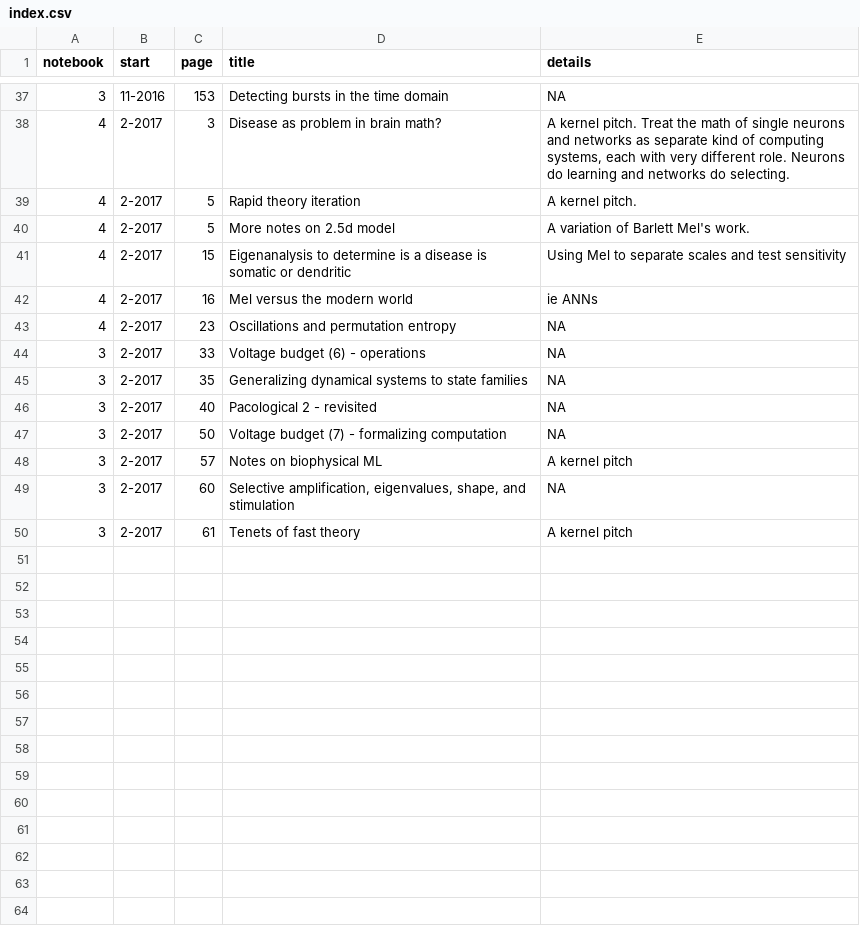
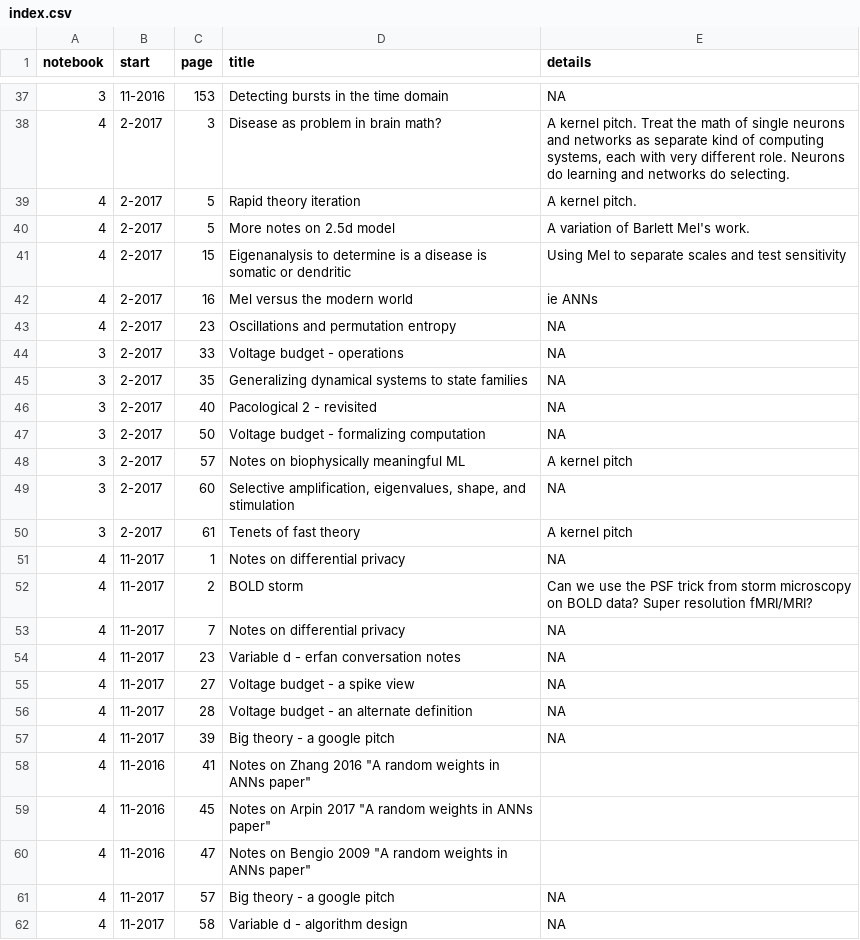
Before and after one commit to parenthetical-e/Index, a CSV file: index.csv, drawn as a sheet; only a part is shown, gaps mark what is left out; the diff covers the shown part only.

Commit message:
Added rest of notebook 4

```diff
--- a/index.csv
+++ b/index.csv
@@ -43,8 +43,20 @@ notebook	start	page	title	details
 4	2-2017	23	"Oscillations and permutation entropy"	NA
-3	2-2017	33	"Voltage budget (6) - operations"	NA
+3	2-2017	33	"Voltage budget - operations"	NA
 3	2-2017	35	"Generalizing dynamical systems to state families"	NA
 3	2-2017	40	"Pacological 2 - revisited"	NA
-3	2-2017	50	"Voltage budget (7) - formalizing computation"	NA
-3	2-2017	57	"Notes on biophysical ML"	"A kernel pitch"
+3	2-2017	50	"Voltage budget - formalizing computation"	NA
+3	2-2017	57	"Notes on biophysically meaningful ML"	"A kernel pitch"
 3	2-2017	60	"Selective amplification, eigenvalues, shape, and stimulation"	NA
 3	2-2017	61	"Tenets of fast theory"	"A kernel pitch"
+4	11-2017	1	"Notes on differential privacy"	NA
+4	11-2017	2	"BOLD storm"	"Can we use the PSF trick from storm microscopy on BOLD data? Super resolution fMRI/MRI?"
+4	11-2017	7	"Notes on differential privacy"	NA
+4	11-2017	23 	"Variable d - erfan conversation notes"	NA
+4	11-2017	27	"Voltage budget - a spike view"	NA
+4	11-2017	28	"Voltage budget - an alternate definition"	NA
+4	11-2017	39	"Big theory - a google pitch"	NA
+4	11-2016	41	"Notes on Zhang 2016" "A random weights in ANNs paper"
+4	11-2016	45	"Notes on Arpin 2017" "A random weights in ANNs paper"
+4	11-2016	47	"Notes on Bengio 2009" "A random weights in ANNs paper"
+4	11-2017	57	"Big theory - a google pitch"	NA
+4	11-2017	58 	"Variable d - algorithm design"	NA
```
Also changed, not shown: 12 added rows and 2 edited cells elsewhere in this file.
